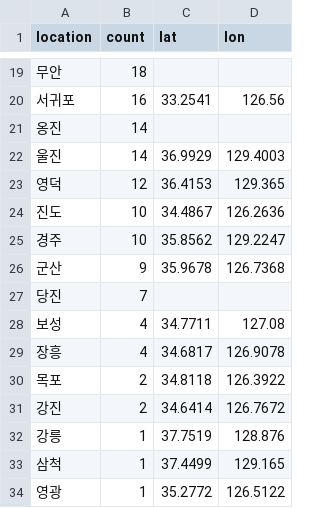
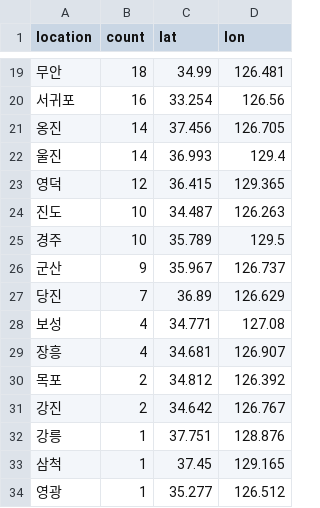
Before and after one commit to limitda83/geosr-hackathon-kit, a CSV file: data/results/frequency/region_frequency.csv, drawn as a sheet; only a part is shown, gaps mark what is left out; the diff covers the shown part only.

```diff
--- a/data/results/frequency/region_frequency.csv
+++ b/data/results/frequency/region_frequency.csv
@@ -19,16 +19,16 @@ location,count,lat,lon
-무안,18,,
-서귀포,16,33.2541,126.56
-옹진,14,,
-울진,14,36.9929,129.4003
-영덕,12,36.4153,129.365
-진도,10,34.4867,126.2636
-경주,10,35.8562,129.2247
-군산,9,35.9678,126.7368
-당진,7,,
-보성,4,34.7711,127.08
-장흥,4,34.6817,126.9078
-목포,2,34.8118,126.3922
-강진,2,34.6414,126.7672
-강릉,1,37.7519,128.876
-삼척,1,37.4499,129.165
-영광,1,35.2772,126.5122
+무안,18,34.99,126.481
+서귀포,16,33.254,126.56
+옹진,14,37.456,126.705
+울진,14,36.993,129.4
+영덕,12,36.415,129.365
+진도,10,34.487,126.263
+경주,10,35.789,129.5
+군산,9,35.967,126.737
+당진,7,36.89,126.629
+보성,4,34.771,127.08
+장흥,4,34.681,126.907
+목포,2,34.812,126.392
+강진,2,34.642,126.767
+강릉,1,37.751,128.876
+삼척,1,37.45,129.165
+영광,1,35.277,126.512
```
Also changed, not shown: 31 edited cells elsewhere in this file, 8 other files.
